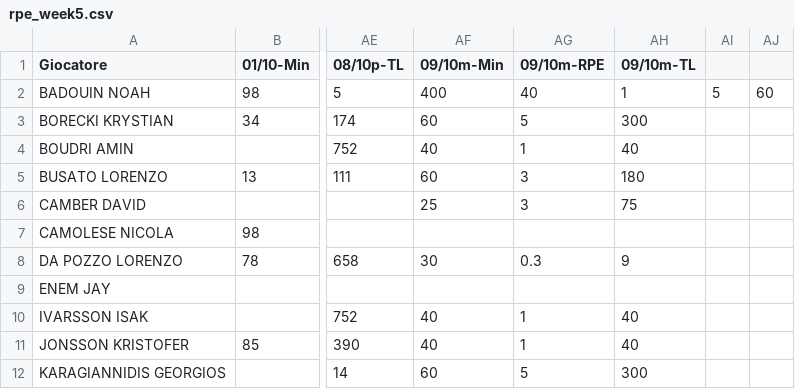
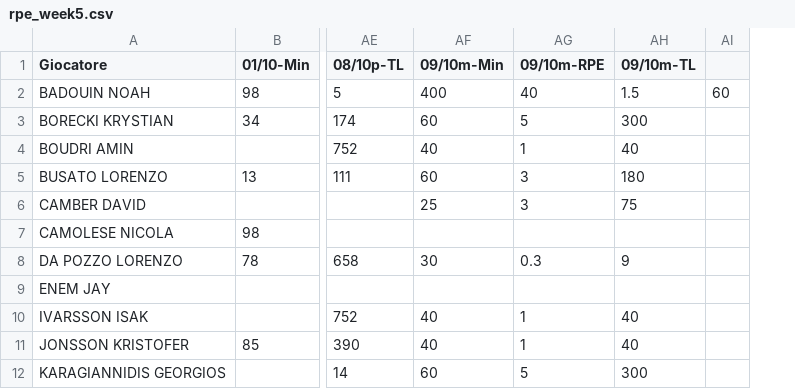
Before and after one commit to elrampa92/VFCu19, a CSV file: RPE/rpe_week5.csv, drawn as a sheet; only a part is shown, gaps mark what is left out; the diff names each change by its address in the sheet, - before the commit and + after, or states it on an @@ line.

Commit message:
Update rpe_week5.csv

```diff
--- a/RPE/rpe_week5.csv
+++ b/RPE/rpe_week5.csv
-column AI, row 2: 5
-AH2 (09/10m-TL): 1
+AH2 (09/10m-TL): 1.5
```
